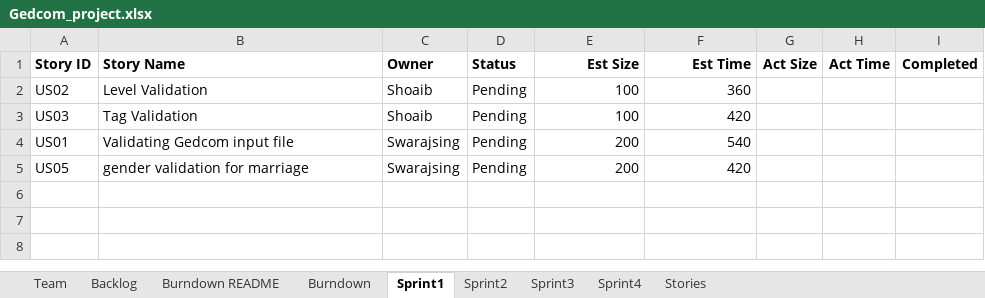
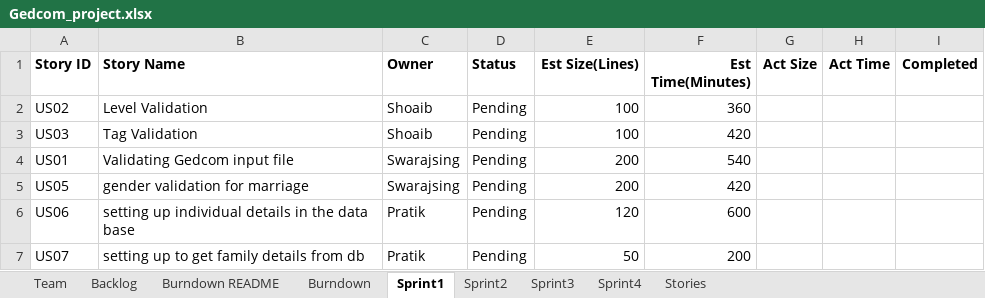
Before and after one commit to grindo26/CS555-WS3-TM02-2022FALL, an Excel workbook: Gedcom_project.xlsx, sheet Sprint1, drawn as a sheet; values as stored, in another font and other column widths than the file's, no borders; the diff names each change by its address in the sheet, - before the commit and + after, or states it on an @@ line.

Commit message:
Added My sprint tasks

```diff
--- a/Gedcom_project.xlsx (sheet Sprint1)
+++ b/Gedcom_project.xlsx (sheet Sprint1)
-E1: Est Size
+E1: Est Size(Lines)
-F1: Est Time
+F1: Est Time(Minutes)
+row 6: US06 | setting up individual details in the data base | Pratik | Pending | 120 | 600
+row 7: US07 | setting up to get family details from db | Pratik | Pending | 50 | 200
```
Also changed, not shown: sheet Team, charts or pictures.
